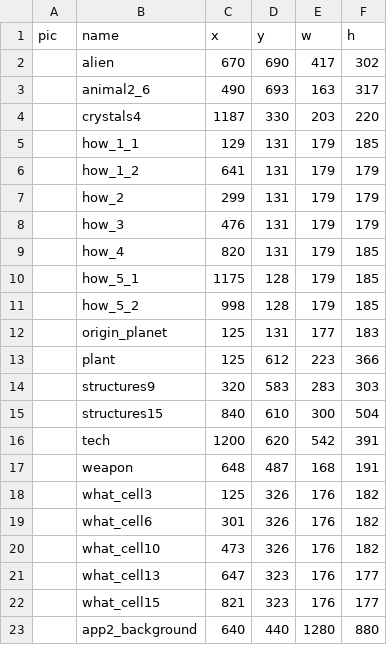
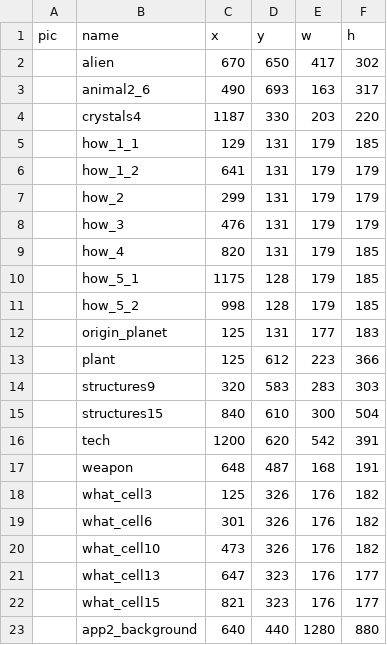
Before and after one commit to CuriosityLabTAU/q_world_app, a CSV file: backup/world_2.csv, drawn as a sheet.

```diff
--- a/backup/world_2.csv
+++ b/backup/world_2.csv
@@ -1,3 +1,3 @@
 pic,name,x,y,w,h
-,alien,670,690,417,302
+,alien,670,650,417,302
 ,animal2_6,490,693,163,317
```
Also changed, not shown: 3 other files.
